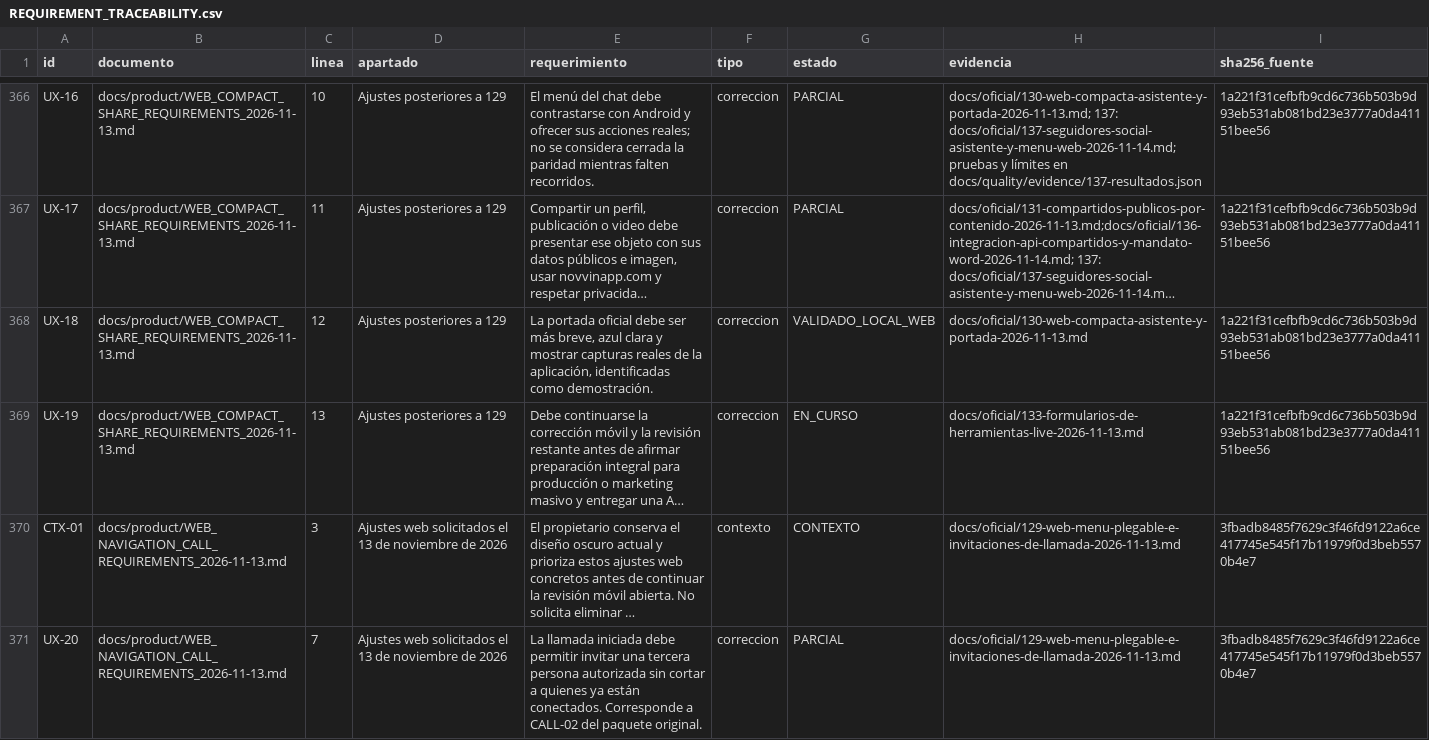
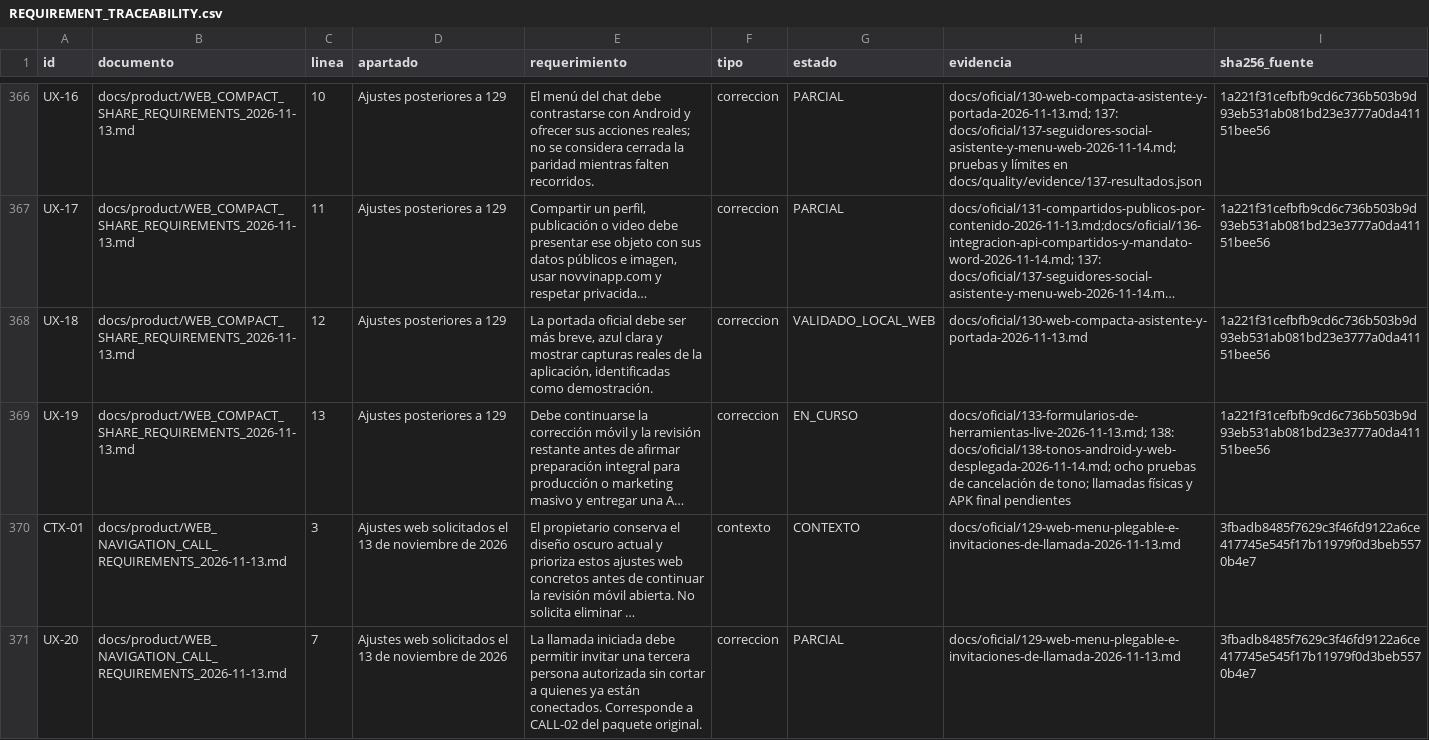
Before and after one commit to Alvaro-mendoza-12/red-social-android, a CSV file: docs/product/REQUIREMENT_TRACEABILITY.csv, drawn as a sheet; only a part is shown, gaps mark what is left out; long unchanged cells end in …; the diff covers the shown part only; the diff names each change by its address in the sheet, - before the commit and + after, or states it on an @@ line.

Commit message:
fix(android): prevent canceled call tones from starting late

```diff
--- a/docs/product/REQUIREMENT_TRACEABILITY.csv
+++ b/docs/product/REQUIREMENT_TRACEABILITY.csv
-H369 (evidencia): docs/oficial/133-formularios-de-herramientas-live-2026-11-13.md
+H369 (evidencia): docs/oficial/133-formularios-de-herramientas-live-2026-11-13.md; 138: docs/oficial/138-tonos-android-y-web-desplegada-2026-11-14.md; ocho pruebas de cancelación de tono; llamadas físicas y APK final pendientes
```
Also changed, not shown: 2 edited cells elsewhere in this file, 10 other files.
